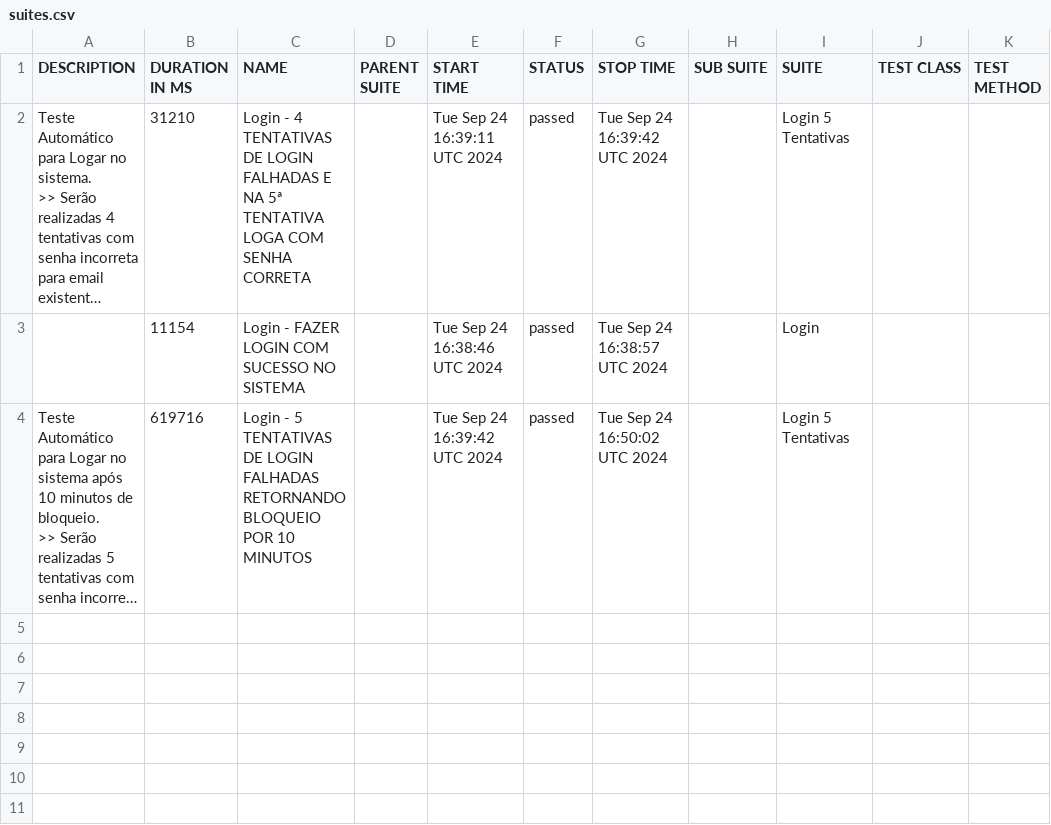
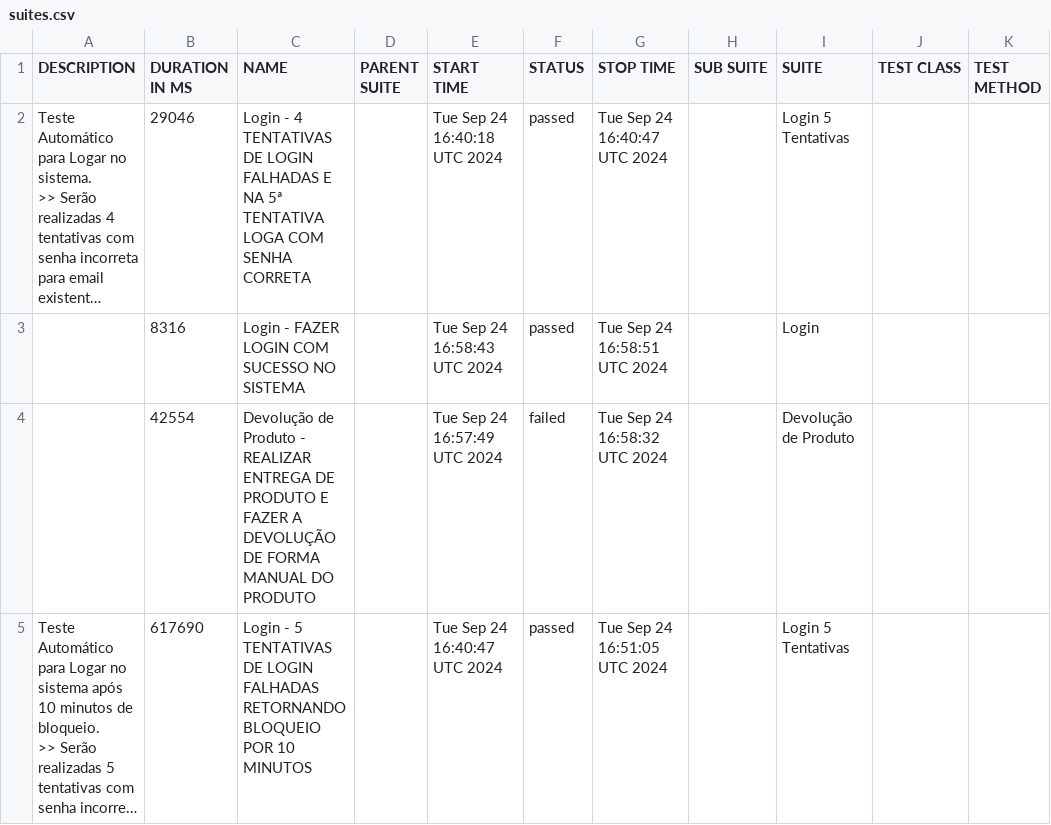
Before and after one commit to LuizHenriqueMT/duapi-automatizada, a CSV file: data/suites.csv, drawn as a sheet; long unchanged cells end in …; addresses are those after the commit; the diff names each change by its address in the sheet, - before the commit and + after, or states it on an @@ line.

```diff
--- a/data/suites.csv
+++ b/data/suites.csv
-B2 (DURATION IN MS): 31210
+B2 (DURATION IN MS): 29046
-E2 (START TIME): Tue Sep 24 16:39:11 UTC 2024
+E2 (START TIME): Tue Sep 24 16:40:18 UTC 2024
-G2 (STOP TIME): Tue Sep 24 16:39:42 UTC 2024
+G2 (STOP TIME): Tue Sep 24 16:40:47 UTC 2024
-B3 (DURATION IN MS): 11154
+B3 (DURATION IN MS): 8316
-E3 (START TIME): Tue Sep 24 16:38:46 UTC 2024
+E3 (START TIME): Tue Sep 24 16:58:43 UTC 2024
-G3 (STOP TIME): Tue Sep 24 16:38:57 UTC 2024
+G3 (STOP TIME): Tue Sep 24 16:58:51 UTC 2024
+row 4:  | 42554 | Devolução de Produto - REALIZAR ENTREGA DE PRODUTO E FAZER A DEVOLUÇÃO DE FORMA MANUAL DO PRODUTO |  | Tue Sep 24 16:57:49 UTC 2024 | failed | Tue Sep 24 16:58:32 UTC 2024 |  | Devolução de Produto
-B5 (DURATION IN MS): 619716
+B5 (DURATION IN MS): 617690
-E5 (START TIME): Tue Sep 24 16:39:42 UTC 2024
+E5 (START TIME): Tue Sep 24 16:40:47 UTC 2024
-G5 (STOP TIME): Tue Sep 24 16:50:02 UTC 2024
+G5 (STOP TIME): Tue Sep 24 16:51:05 UTC 2024
```
Also changed, not shown: 32 other files.
